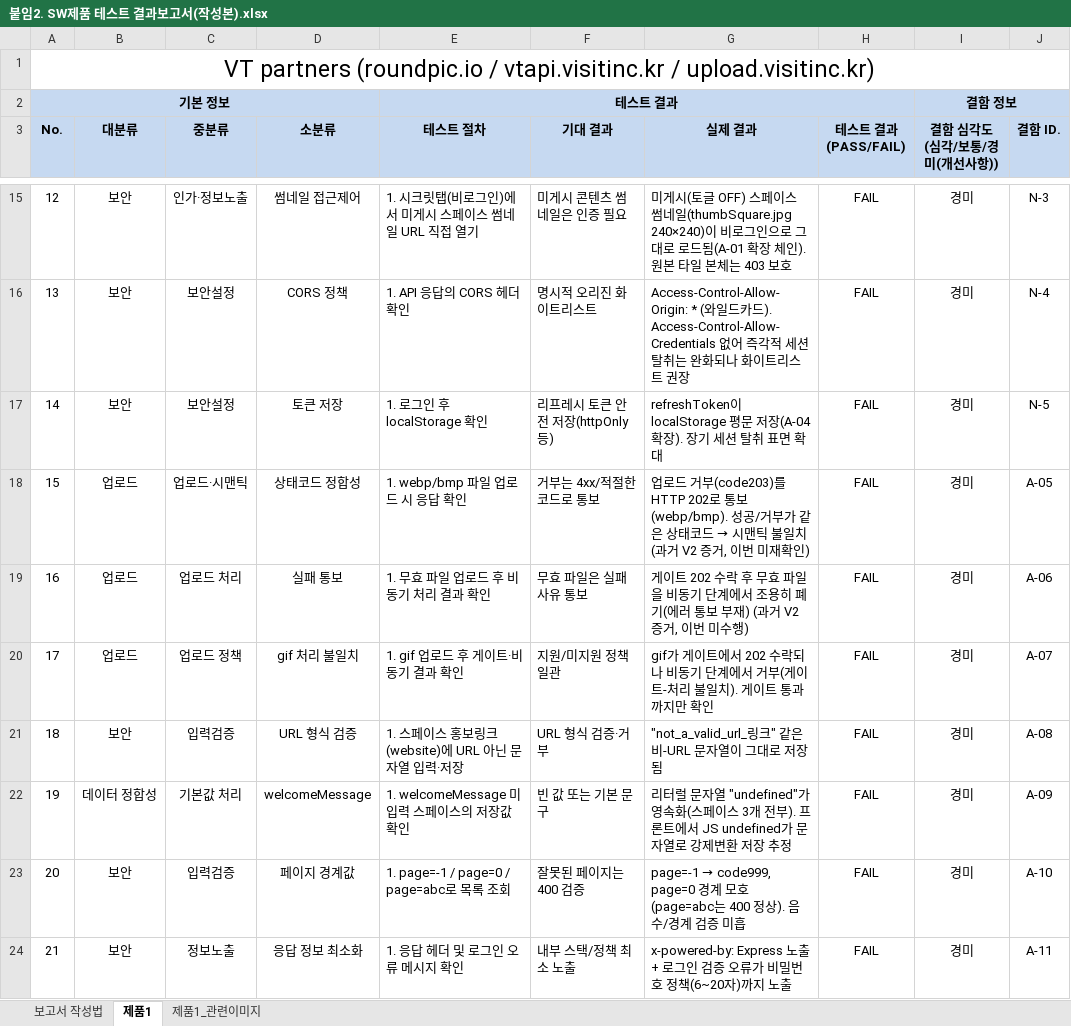
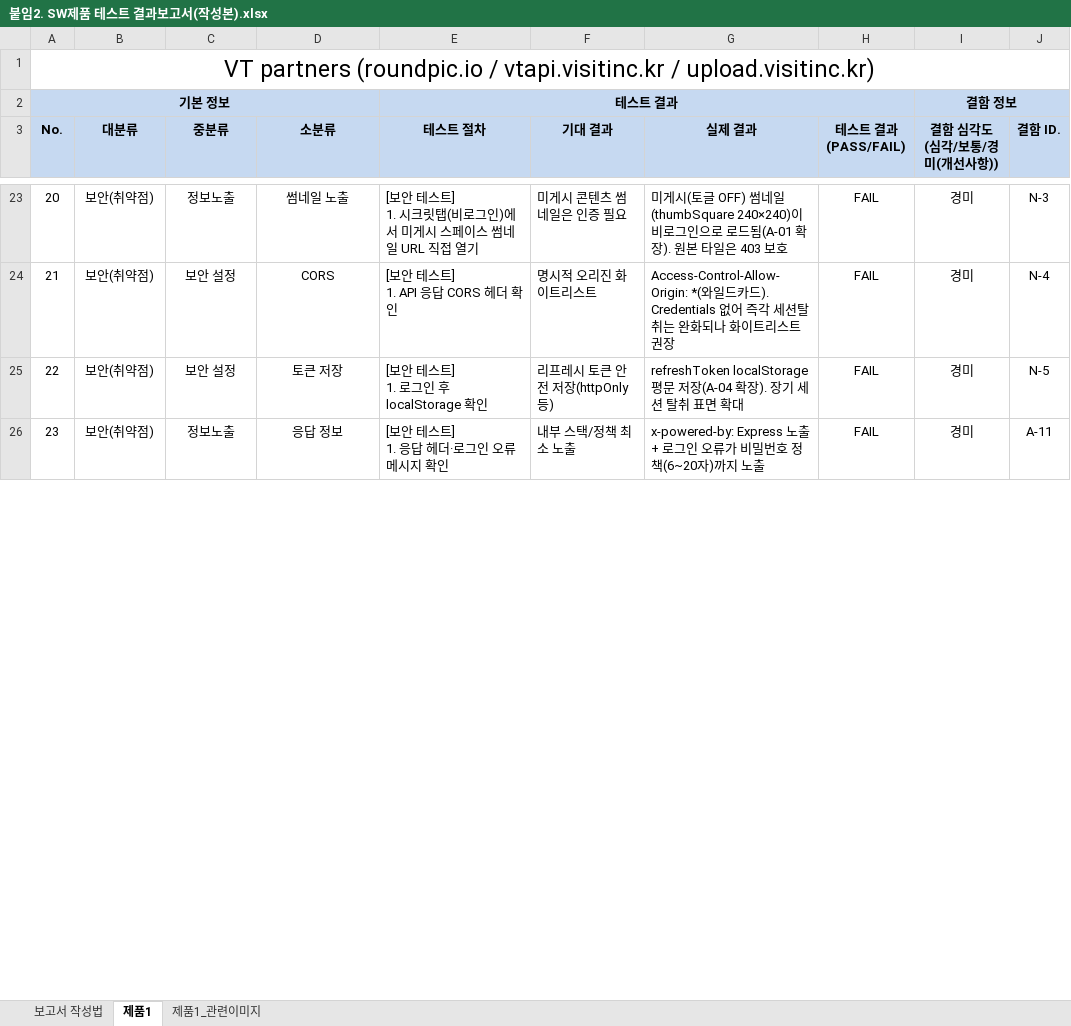
Before and after one commit to LeoOH5/SW_Test, an Excel workbook: 붙임2. SW제품 테스트 결과보고서(작성본).xlsx, sheet 제품1, drawn as a sheet; only a part is shown, gaps mark what is left out; values as stored, in another font and other column widths than the file's, no borders; removed rows and columns are numbered as before the commit, all else as after; ↵ is a line break in a cell; the diff covers the shown part only; the diff names each change by its address in the sheet, - before the commit and + after, or states it on an @@ line.

```diff
--- a/붙임2. SW제품 테스트 결과보고서(작성본).xlsx (sheet 제품1)
+++ b/붙임2. SW제품 테스트 결과보고서(작성본).xlsx (sheet 제품1)
@@ column A (No.) renumbered between rows 4 and 46 @@
-B23:B25 (대분류): 보안
+B23:B25 (대분류): 보안(취약점)
-C23 (중분류): 인가·정보노출
+C23 (중분류): 정보노출
-D23 (소분류): 썸네일 접근제어
+D23 (소분류): 썸네일 노출
-E23 (테스트 절차): 1. 시크릿탭(비로그인)에서 미게시 스페이스 썸네일 URL 직접 열기
+E23 (테스트 절차): [보안 테스트] ↵ 1. 시크릿탭(비로그인)에서 미게시 스페이스 썸네일 URL 직접 열기
-G23 (실제 결과): …토글 OFF) 스페이스 썸네일(thumbSquare.jpg 240×240)이 비로그인으로 그대로 로드됨(A-01 확장 체인). 원본 타일 본체는 403 보호
+G23 (실제 결과): …토글 OFF) 썸네일(thumbSquare 240×240)이 비로그인으로 로드됨(A-01 확장). 원본 타일은 403 보호
-C24:C25 (중분류): 보안설정
+C24:C25 (중분류): 보안 설정
-D24 (소분류): CORS 정책
+D24 (소분류): CORS
-E24 (테스트 절차): 1. API 응답의 CORS 헤더 확인
+E24 (테스트 절차): [보안 테스트] ↵ 1. API 응답 CORS 헤더 확인
-G24 (실제 결과): Access-Control-Allow-Origin: * (와일드카드). Access-Control-Allow-Credentials 없어 즉각적 세션 탈취…
+G24 (실제 결과): Access-Control-Allow-Origin: *(와일드카드). Credentials 없어 즉각 세션탈취…
-E25 (테스트 절차): 1. 로그인 후 localStorage 확인
+E25 (테스트 절차): [보안 테스트] ↵ 1. 로그인 후 localStorage 확인
-G25 (실제 결과): refreshToken이 localStorage 평문…
+G25 (실제 결과): refreshToken localStorage 평문…
-row 18: 15 | 업로드 | 업로드·시맨틱 | 상태코드 정합성 | 1. webp/bmp 파일 업로드 시 응답 확인 | 거부는 4xx/적절한 코드로 통보 | 업로드 거부(code203)를 HTTP 202로 통보(webp/bmp). 성공/거부가 같은 상태코드 → 시맨틱 불일치 (과거 V2 증거, 이번 미재확인) | FAIL | 경미 | A-05
-row 19: 16 | 업로드 | 업로드 처리 | 실패 통보 | 1. 무효 파일 업로드 후 비동기 처리 결과 확인 | 무효 파일은 실패 사유 통보 | 게이트 202 수락 후 무효 파일을 비동기 단계에서 조용히 폐기(에러 통보 부재) (과거 V2 증거, 이번 미수행) | FAIL | 경미 | A-06
-row 20: 17 | 업로드 | 업로드 정책 | gif 처리 불일치 | 1. gif 업로드 후 게이트·비동기 결과 확인 | 지원/미지원 정책 일관 | gif가 게이트에서 202 수락되나 비동기 단계에서 거부(게이트-처리 불일치). 게이트 통과까지만 확인 | FAIL | 경미 | A-07
-row 21: 18 | 보안 | 입력검증 | URL 형식 검증 | 1. 스페이스 홍보링크(website)에 URL 아닌 문자열 입력·저장 | URL 형식 검증·거부 | "not_a_valid_url_링크" 같은 비-URL 문자열이 그대로 저장됨 | FAIL | 경미 | A-08
-row 22: 19 | 데이터 정합성 | 기본값 처리 | welcomeMessage | 1. welcomeMessage 미입력 스페이스의 저장값 확인 | 빈 값 또는 기본 문구 | 리터럴 문자열 "undefined"가 영속화(스페이스 3개 전부). 프론트에서 JS undefined가 문자열로 강제변환 저장 추정 | FAIL | 경미 | A-09
-row 23: 20 | 보안 | 입력검증 | 페이지 경계값 | 1. page=-1 / page=0 / page=abc로 목록 조회 | 잘못된 페이지는 400 검증 | page=-1 → code999, page=0 경계 모호(page=abc는 400 정상). 음수/경계 검증 미흡 | FAIL | 경미 | A-10
-B26 (대분류): 보안
+B26 (대분류): 보안(취약점)
-D26 (소분류): 응답 정보 최소화
+D26 (소분류): 응답 정보
-E26 (테스트 절차): 1. 응답 헤더 및 로그인 오류 메시지 확인
+E26 (테스트 절차): [보안 테스트] ↵ 1. 응답 헤더·로그인 오류 메시지 확인
-G26 (실제 결과): …로그인 검증 오류가…
+G26 (실제 결과): …로그인 오류가…
```
Also changed, not shown: 25 added rows, 14 removed rows and 43 edited cells elsewhere in this sheet, sheet 제품1_관련이미지, 21 other files.
